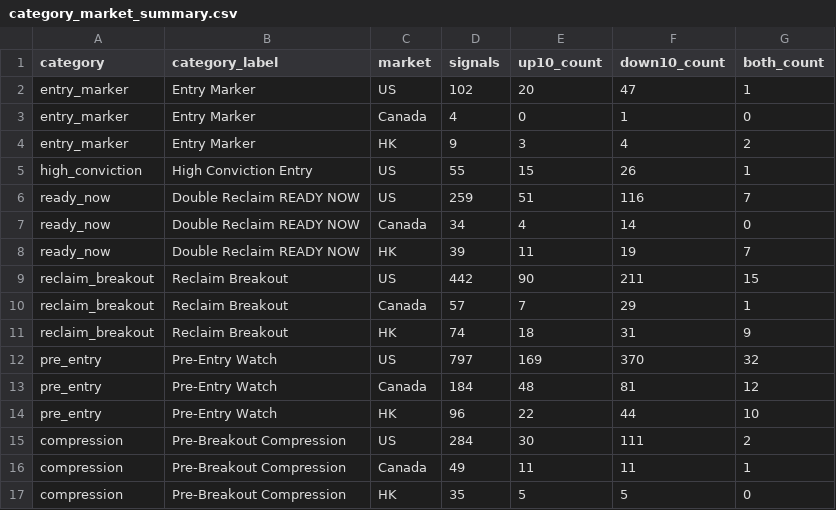
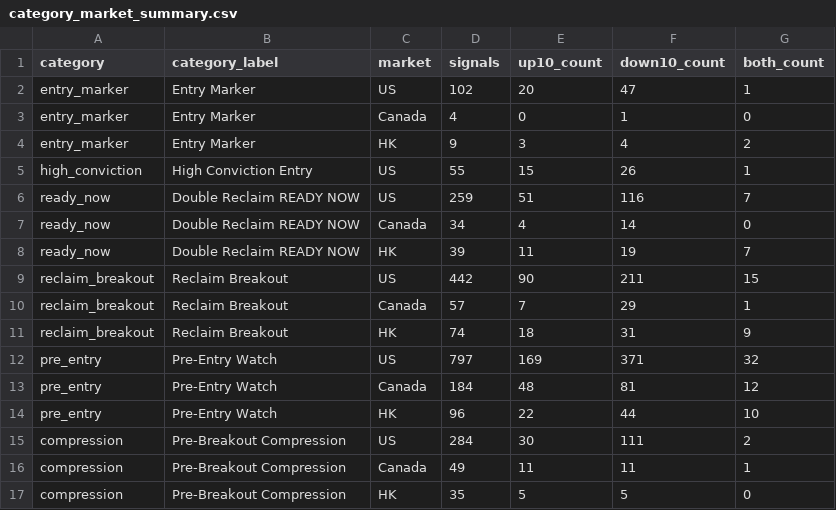
Before and after one commit to fwd5t2g5cw-ops/-daily-market-scanner, a CSV file: latest/six_signal_10pct/category_market_summary.csv, drawn as a sheet.

```diff
--- a/latest/six_signal_10pct/category_market_summary.csv
+++ b/latest/six_signal_10pct/category_market_summary.csv
@@ -11,3 +11,3 @@ reclaim_breakout,Reclaim Breakout,Canada,57,7,29,1
 reclaim_breakout,Reclaim Breakout,HK,74,18,31,9
-pre_entry,Pre-Entry Watch,US,797,169,370,32
+pre_entry,Pre-Entry Watch,US,797,169,371,32
 pre_entry,Pre-Entry Watch,Canada,184,48,81,12
```
Also changed, not shown: latest/six_signal_10pct/all_signal_forward_performance.csv, latest/six_signal_10pct/category_summary.csv, 4 other files.
